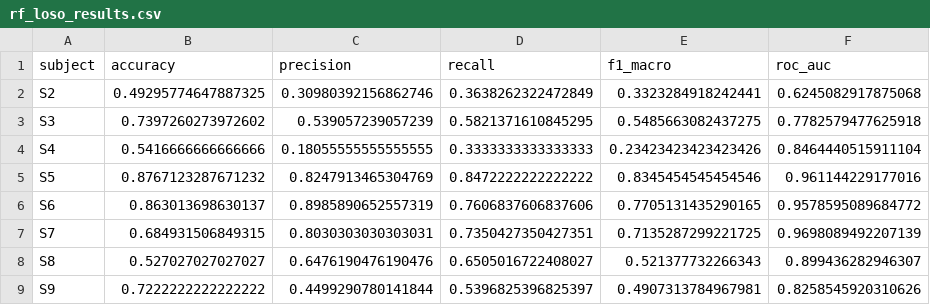
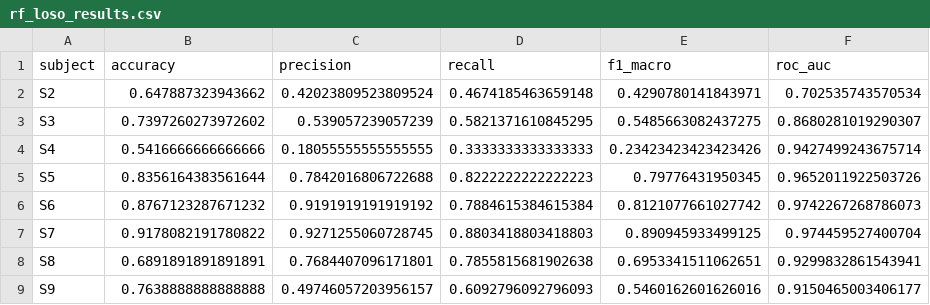
Before and after one commit to hassanakhtar73307/stress-detection-project, a CSV file: models/rf_loso_results.csv, drawn as a sheet; only a part is shown; the diff covers the shown part only.

```diff
--- a/models/rf_loso_results.csv
+++ b/models/rf_loso_results.csv
@@ -1,9 +1,9 @@
 subject,accuracy,precision,recall,f1_macro,roc_auc
-S2,0.49295774647887325,0.30980392156862746,0.3638262322472849,0.3323284918242441,0.6245082917875068
-S3,0.7397260273972602,0.539057239057239,0.5821371610845295,0.5485663082437275,0.7782579477625918
-S4,0.5416666666666666,0.18055555555555555,0.3333333333333333,0.23423423423423426,0.8464440515911104
-S5,0.8767123287671232,0.8247913465304769,0.8472222222222222,0.8345454545454546,0.961144229177016
-S6,0.863013698630137,0.8985890652557319,0.7606837606837606,0.7705131435290165,0.9578595089684772
-S7,0.684931506849315,0.8030303030303031,0.7350427350427351,0.7135287299221725,0.9698089492207139
-S8,0.527027027027027,0.6476190476190476,0.6505016722408027,0.521377732266343,0.899436282946307
-S9,0.7222222222222222,0.4499290780141844,0.5396825396825397,0.4907313784967981,0.8258545920310626
+S2,0.647887323943662,0.42023809523809524,0.4674185463659148,0.4290780141843971,0.702535743570534
+S3,0.7397260273972602,0.539057239057239,0.5821371610845295,0.5485663082437275,0.8680281019290307
+S4,0.5416666666666666,0.18055555555555555,0.3333333333333333,0.23423423423423426,0.9427499243675714
+S5,0.8356164383561644,0.7842016806722688,0.8222222222222223,0.79776431950345,0.9652011922503726
+S6,0.8767123287671232,0.9191919191919192,0.7884615384615384,0.8121077661027742,0.9742267268786073
+S7,0.9178082191780822,0.9271255060728745,0.8803418803418803,0.890945933499125,0.974459527400704
+S8,0.6891891891891891,0.7684407096171801,0.7855815681902638,0.6953341511062651,0.9299832861543941
+S9,0.7638888888888888,0.49746057203956157,0.6092796092796093,0.5460162601626016,0.9150465003406177
```
Also changed, not shown: 31 edited cells elsewhere in this file, models/latency_results.csv, models/lstm_loso_results.csv, 14 other files.
